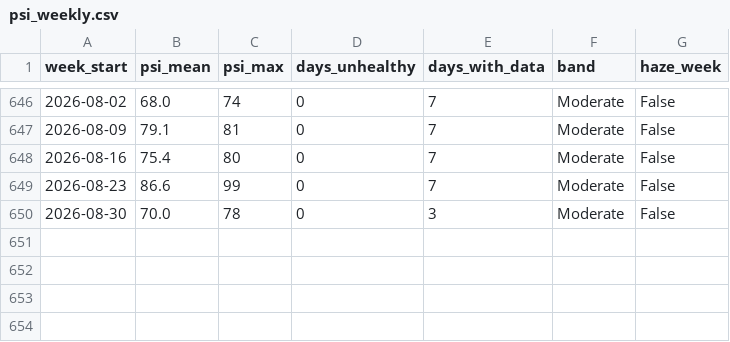
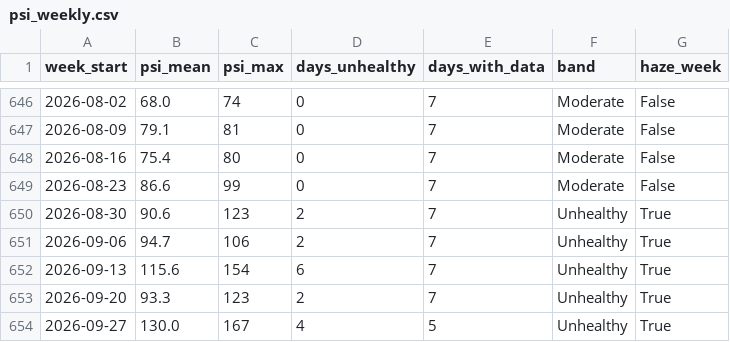
Before and after one commit to laujuehua/sg-epi-radar, a CSV file: data/processed/psi_weekly.csv, drawn as a sheet; only a part is shown, gaps mark what is left out.

```diff
--- a/data/processed/psi_weekly.csv
+++ b/data/processed/psi_weekly.csv
@@ -649,2 +649,6 @@ week_start,psi_mean,psi_max,days_unhealthy,days_with_data,band,haze_week
 2026-08-23,86.6,99,0,7,Moderate,False
-2026-08-30,70.0,78,0,3,Moderate,False
+2026-08-30,90.6,123,2,7,Unhealthy,True
+2026-09-06,94.7,106,2,7,Unhealthy,True
+2026-09-13,115.6,154,6,7,Unhealthy,True
+2026-09-20,93.3,123,2,7,Unhealthy,True
+2026-09-27,130.0,167,4,5,Unhealthy,True
```
Also changed, not shown: data/extra/processed/polyclinic_attendances.csv, data/extra/processed/psi_daily.csv, 9 other files.
